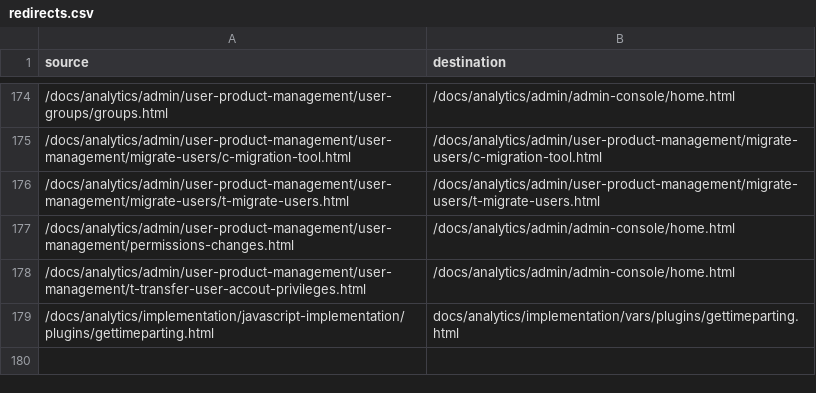
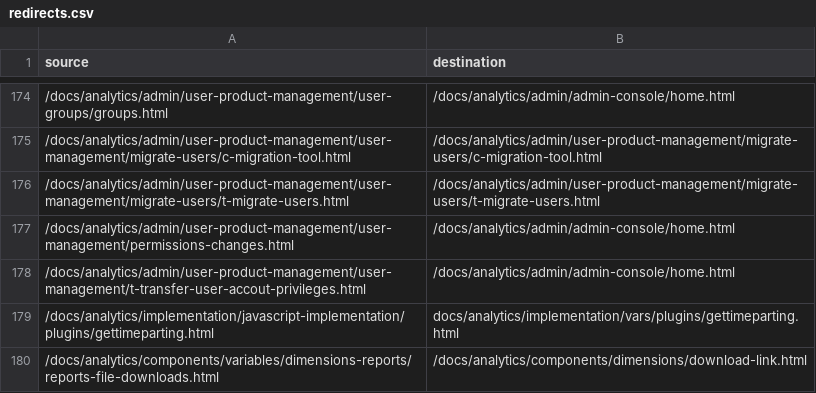
Before and after one commit to AdobeDocs/analytics.ja-JP, a CSV file: redirects.csv, drawn as a sheet; only a part is shown, gaps mark what is left out; the diff names each change by its address in the sheet, - before the commit and + after, or states it on an @@ line.

Commit message:
Synced non localizable files from repo .

```diff
--- a/redirects.csv
+++ b/redirects.csv
+row 180: /docs/analytics/components/variables/dimensions-reports/reports-file-downloads.html | /docs/analytics/components/dimensions/download-link.html
```
